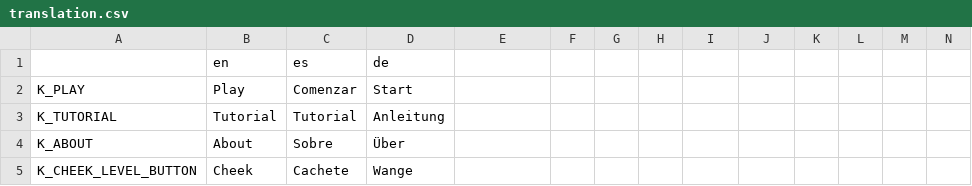
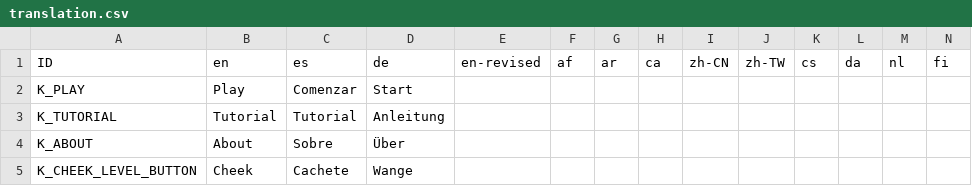
Before and after one commit to Crazy-Marvin/PimplePopper, a CSV file: assets/i18n/translation.csv, drawn as a sheet; only a part is shown; removed rows and columns are numbered as before the commit, all else as after; rows hold the shown columns only; the diff names each change by its address in the sheet, - before the commit and + after, or states it on an @@ line.

Commit message:
Update translation.csv

```diff
--- a/assets/i18n/translation.csv
+++ b/assets/i18n/translation.csv
-row 1:  | en | es | de
+row 1: ID | en | es | de | en-revised | af | ar | ca | zh-CN | zh-TW | cs | da | nl | fi
```
